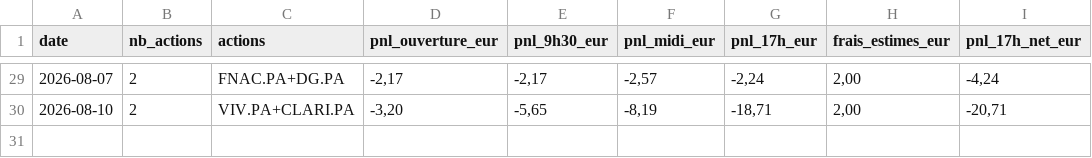
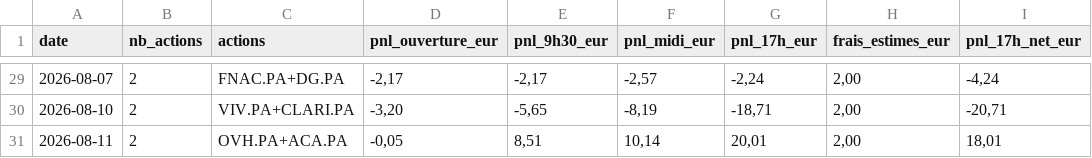
Before and after one commit to CDOGss/analyse-boursiere, a CSV file: reports/journal_quotidien.csv, drawn as a sheet; only a part is shown, gaps mark what is left out; the diff names each change by its address in the sheet, - before the commit and + after, or states it on an @@ line.

```diff
--- a/reports/journal_quotidien.csv
+++ b/reports/journal_quotidien.csv
+row 31: 2026-08-11 | 2 | OVH.PA+ACA.PA | -0,05 | 8,51 | 10,14 | 20,01 | 2,00 | 18,01
```
Also changed, not shown: 8 other files.
